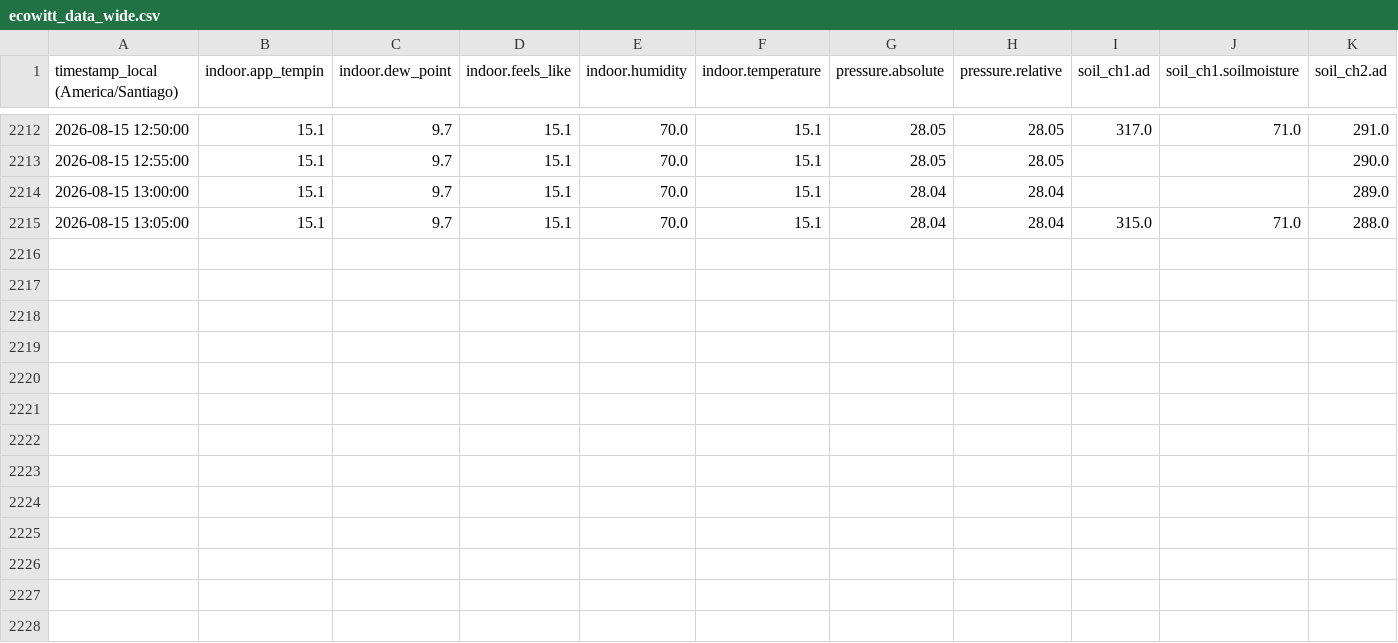
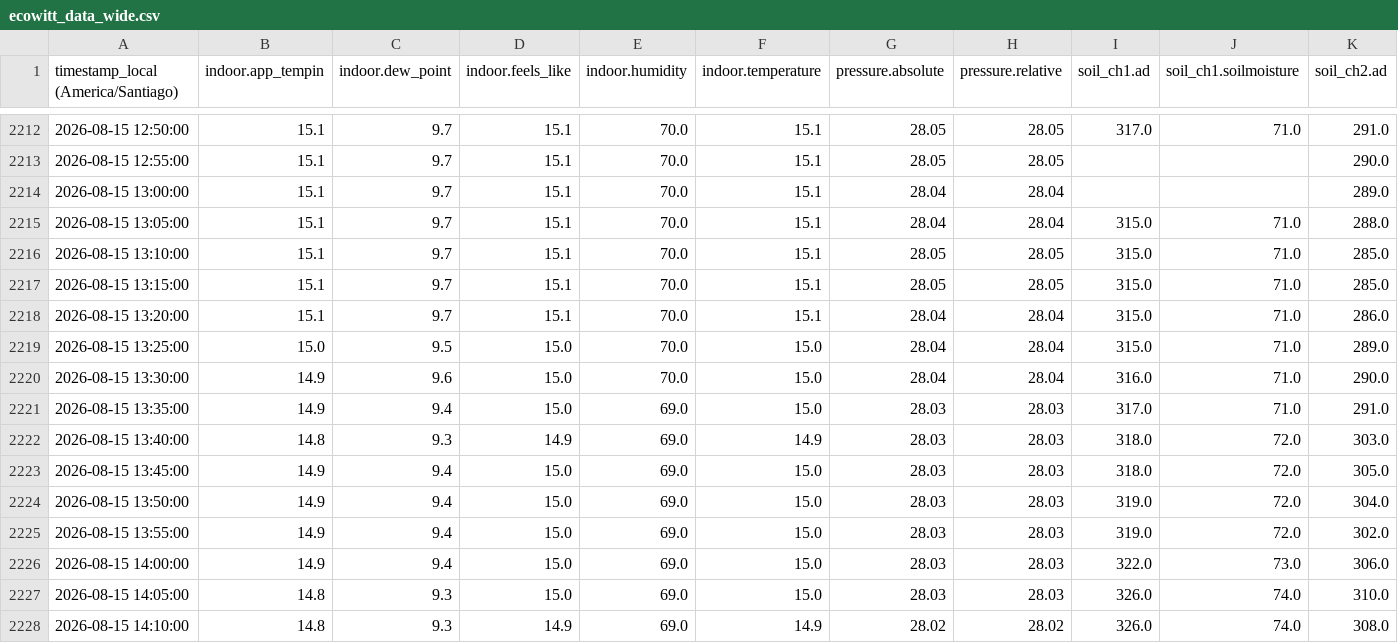
Before and after one commit to pblovargass/ecowitt-instructions, a CSV file: data/ecowitt-sj/ecowitt_data_wide.csv, drawn as a sheet; only a part is shown, gaps mark what is left out; rows hold the shown columns only; the diff names each change by its address in the sheet, - before the commit and + after, or states it on an @@ line.

```diff
--- a/data/ecowitt-sj/ecowitt_data_wide.csv
+++ b/data/ecowitt-sj/ecowitt_data_wide.csv
+row 2216: 2026-08-15 13:10:00 | 15.1 | 9.7 | 15.1 | 70.0 | 15.1 | 28.05 | 28.05 | 315.0 | 71.0 | 285.0
+row 2217: 2026-08-15 13:15:00 | 15.1 | 9.7 | 15.1 | 70.0 | 15.1 | 28.05 | 28.05 | 315.0 | 71.0 | 285.0
+row 2218: 2026-08-15 13:20:00 | 15.1 | 9.7 | 15.1 | 70.0 | 15.1 | 28.04 | 28.04 | 315.0 | 71.0 | 286.0
+row 2219: 2026-08-15 13:25:00 | 15.0 | 9.5 | 15.0 | 70.0 | 15.0 | 28.04 | 28.04 | 315.0 | 71.0 | 289.0
+row 2220: 2026-08-15 13:30:00 | 14.9 | 9.6 | 15.0 | 70.0 | 15.0 | 28.04 | 28.04 | 316.0 | 71.0 | 290.0
+row 2221: 2026-08-15 13:35:00 | 14.9 | 9.4 | 15.0 | 69.0 | 15.0 | 28.03 | 28.03 | 317.0 | 71.0 | 291.0
+row 2222: 2026-08-15 13:40:00 | 14.8 | 9.3 | 14.9 | 69.0 | 14.9 | 28.03 | 28.03 | 318.0 | 72.0 | 303.0
+row 2223: 2026-08-15 13:45:00 | 14.9 | 9.4 | 15.0 | 69.0 | 15.0 | 28.03 | 28.03 | 318.0 | 72.0 | 305.0
+row 2224: 2026-08-15 13:50:00 | 14.9 | 9.4 | 15.0 | 69.0 | 15.0 | 28.03 | 28.03 | 319.0 | 72.0 | 304.0
+row 2225: 2026-08-15 13:55:00 | 14.9 | 9.4 | 15.0 | 69.0 | 15.0 | 28.03 | 28.03 | 319.0 | 72.0 | 302.0
+row 2226: 2026-08-15 14:00:00 | 14.9 | 9.4 | 15.0 | 69.0 | 15.0 | 28.03 | 28.03 | 322.0 | 73.0 | 306.0
+row 2227: 2026-08-15 14:05:00 | 14.8 | 9.3 | 15.0 | 69.0 | 15.0 | 28.03 | 28.03 | 326.0 | 74.0 | 310.0
+row 2228: 2026-08-15 14:10:00 | 14.8 | 9.3 | 14.9 | 69.0 | 14.9 | 28.02 | 28.02 | 326.0 | 74.0 | 308.0
```
Also changed, not shown: 2 other files.
